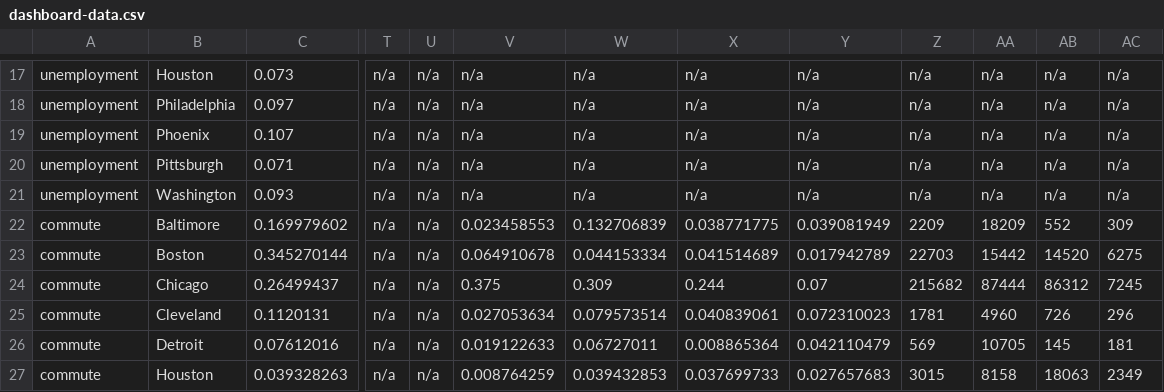
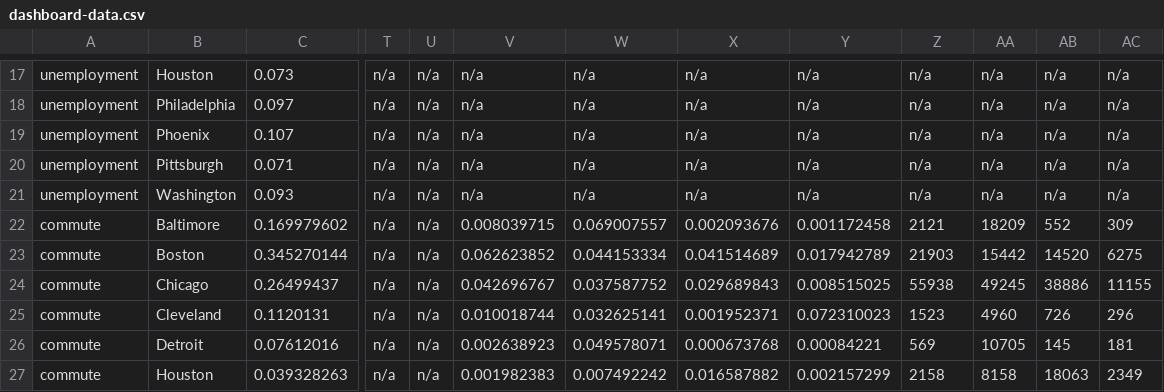
Before and after one commit to pewtrusts/pri-multicity, a CSV file: src/data/dashboard-data.csv, drawn as a sheet; only a part is shown, gaps mark what is left out; the diff covers the shown part only; the diff names each change by its address in the sheet, - before the commit and + after, or states it on an @@ line.

Commit message:
update to commute, pre-k data

```diff
--- a/src/data/dashboard-data.csv
+++ b/src/data/dashboard-data.csv
-V22: 0.023458553
+V22: 0.008039715
-W22: 0.132706839
+W22: 0.069007557
-X22: 0.038771775
+X22: 0.002093676
-Y22: 0.039081949
+Y22: 0.001172458
-Z22: 2209
+Z22: 2121
-V23: 0.064910678
+V23: 0.062623852
-Z23: 22703
+Z23: 21903
-V24: 0.375
+V24: 0.042696767
-W24: 0.309
+W24: 0.037587752
-X24: 0.244
+X24: 0.029689843
-Y24: 0.07
+Y24: 0.008515025
-Z24: 215682
+Z24: 55938
-AA24: 87444
+AA24: 49245
-AB24: 86312
+AB24: 38886
-AC24: 7245
+AC24: 11155
-V25: 0.027053634
+V25: 0.010018744
-W25: 0.079573514
+W25: 0.032625141
-X25: 0.040839061
+X25: 0.001952371
-Z25: 1781
+Z25: 1523
-V26: 0.019122633
+V26: 0.002638923
-W26: 0.06727011
+W26: 0.049578071
-X26: 0.008865364
+X26: 0.000673768
-Y26: 0.042110479
+Y26: 0.00084221
-V27: 0.008764259
+V27: 0.001982383
-W27: 0.039432853
+W27: 0.007492242
-X27: 0.037699733
+X27: 0.016587882
-Y27: 0.027657683
+Y27: 0.002157299
-Z27: 3015
+Z27: 2158
```
Also changed, not shown: 30 edited cells elsewhere in this file.
